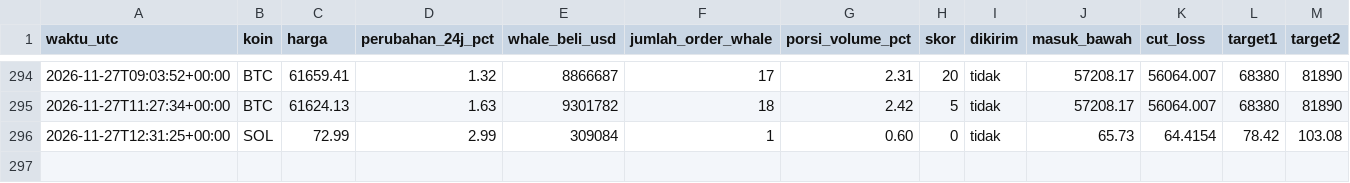
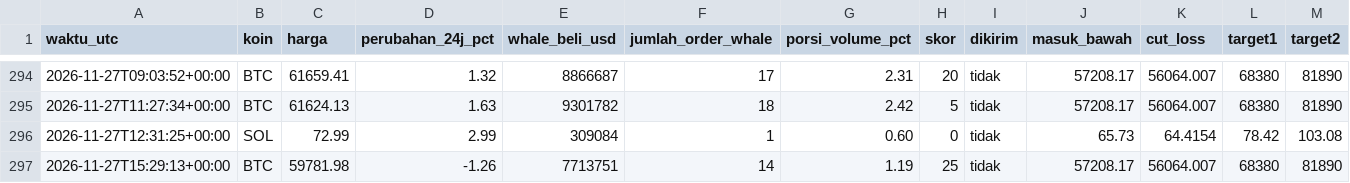
Before and after one commit to Ilhamikir/whale-tracker-v2, a CSV file: sinyal_log.csv, drawn as a sheet; only a part is shown, gaps mark what is left out; rows hold the shown columns only; the diff covers the shown part only; the diff names each change by its address in the sheet, - before the commit and + after, or states it on an @@ line.

Commit message:
Pembaruan whale tracker

```diff
--- a/sinyal_log.csv
+++ b/sinyal_log.csv
+row 297: 2026-11-27T15:29:13+00:00 | BTC | 59781.98 | -1.26 | 7713751 | 14 | 1.19 | 25 | tidak | 57208.17 | 56064.007 | 68380 | 81890
```
Also changed, not shown: 1 added row and 4 edited cells elsewhere in this file, 1 other file.
